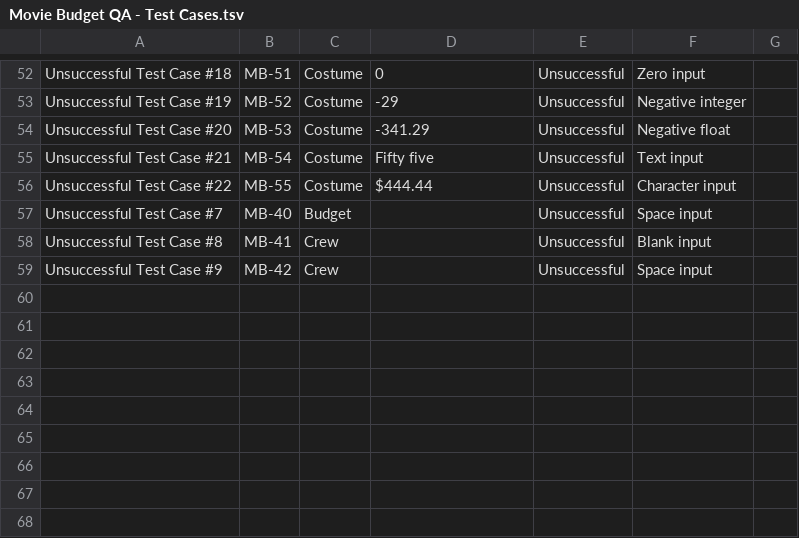
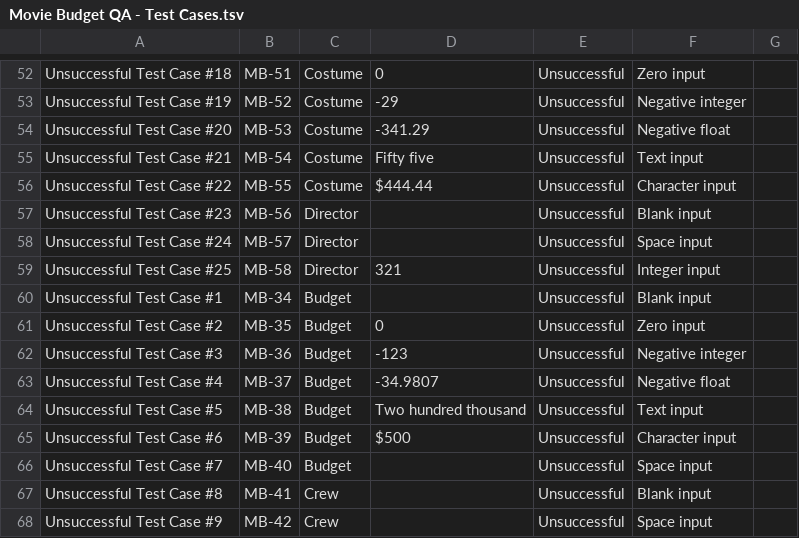
Before and after one commit to yulver-musa/QA_Portfolio, a TSV file: python_QA/Movie Budget QA - Test Cases.tsv, drawn as a sheet; only a part is shown, gaps mark what is left out; the diff names each change by its address in the sheet, - before the commit and + after, or states it on an @@ line.

Commit message:
Update Movie Budget QA - Test Cases.tsv

```diff
--- a/python_QA/Movie Budget QA - Test Cases.tsv
+++ b/python_QA/Movie Budget QA - Test Cases.tsv
+row 57: Unsuccessful Test Case #23 | MB-56 | Director |  | Unsuccessful | Blank input
+row 58: Unsuccessful Test Case #24 | MB-57 | Director |  | Unsuccessful | Space input
+row 59: Unsuccessful Test Case #25 | MB-58 | Director | 321 | Unsuccessful | Integer input
+row 60: Unsuccessful Test Case #1 | MB-34 | Budget |  | Unsuccessful | Blank input
+row 61: Unsuccessful Test Case #2 | MB-35 | Budget | 0 | Unsuccessful | Zero input
+row 62: Unsuccessful Test Case #3 | MB-36 | Budget | -123 | Unsuccessful | Negative integer
+row 63: Unsuccessful Test Case #4 | MB-37 | Budget | -34.9807 | Unsuccessful | Negative float
+row 64: Unsuccessful Test Case #5 | MB-38 | Budget | Two hundred thousand | Unsuccessful | Text input
+row 65: Unsuccessful Test Case #6 | MB-39 | Budget | $500 | Unsuccessful | Character input
```
